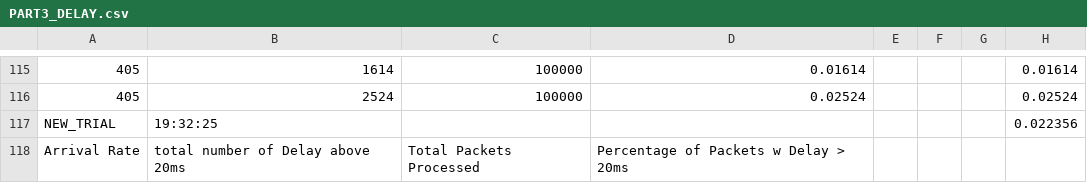
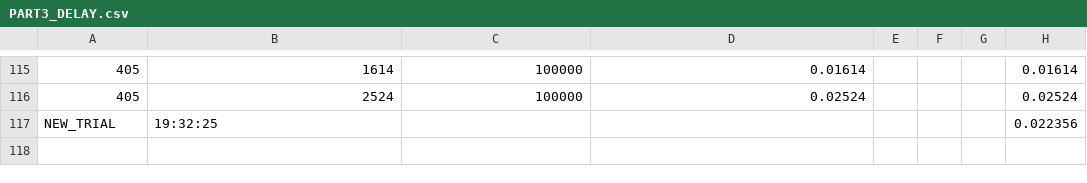
Before and after one commit to cherij2/4dk4-lab-2, a CSV file: coe4dk4_lab_2_2025/PART3_DELAY.csv, drawn as a sheet; only a part is shown, gaps mark what is left out; the diff names each change by its address in the sheet, - before the commit and + after, or states it on an @@ line.

Commit message:
worked on part 4, .csv implementation is being annoying

```diff
--- a/coe4dk4_lab_2_2025/PART3_DELAY.csv
+++ b/coe4dk4_lab_2_2025/PART3_DELAY.csv
-row 118: Arrival Rate | total number of Delay above 20ms | Total Packets Processed | Percentage of Packets w Delay > 20ms
```
Also changed, not shown: 6 other files.
